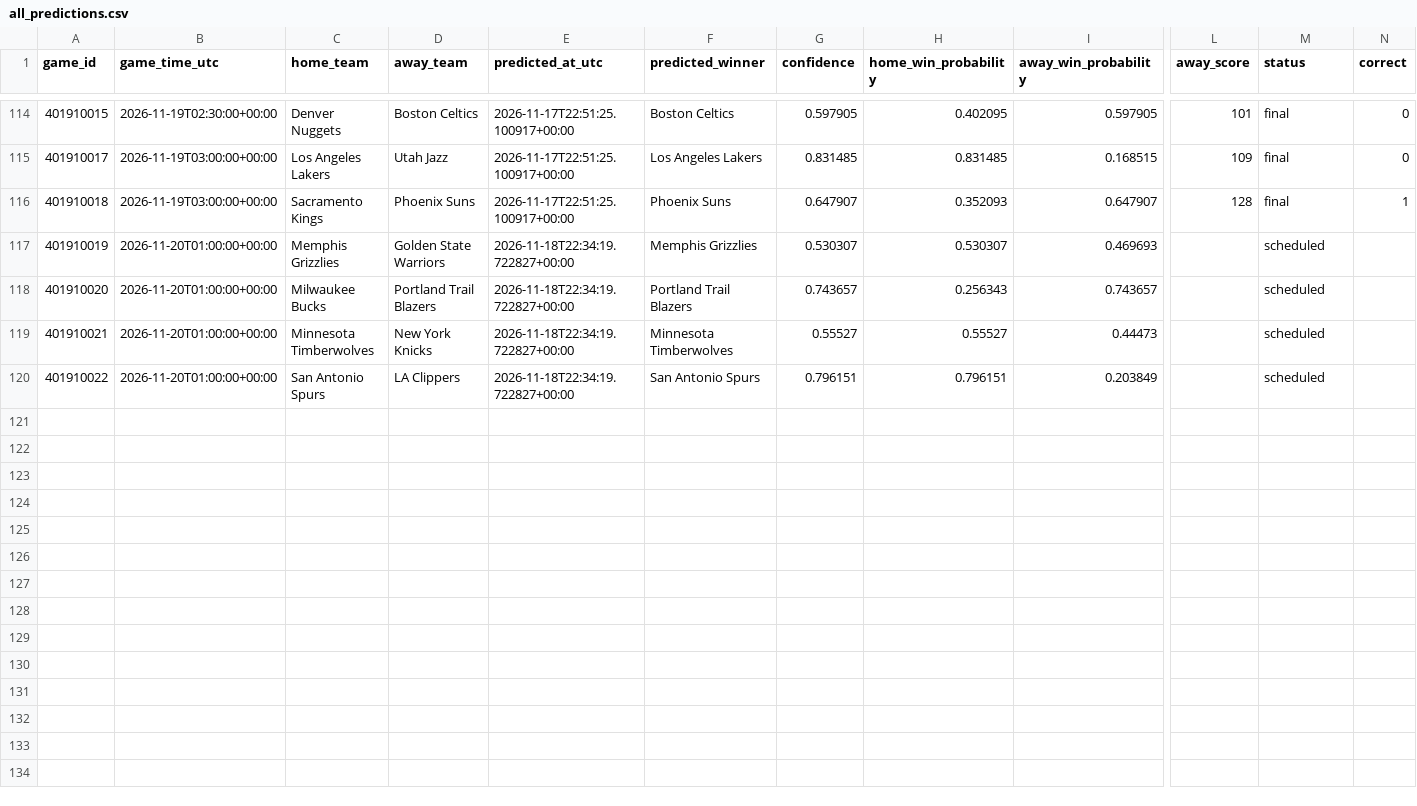
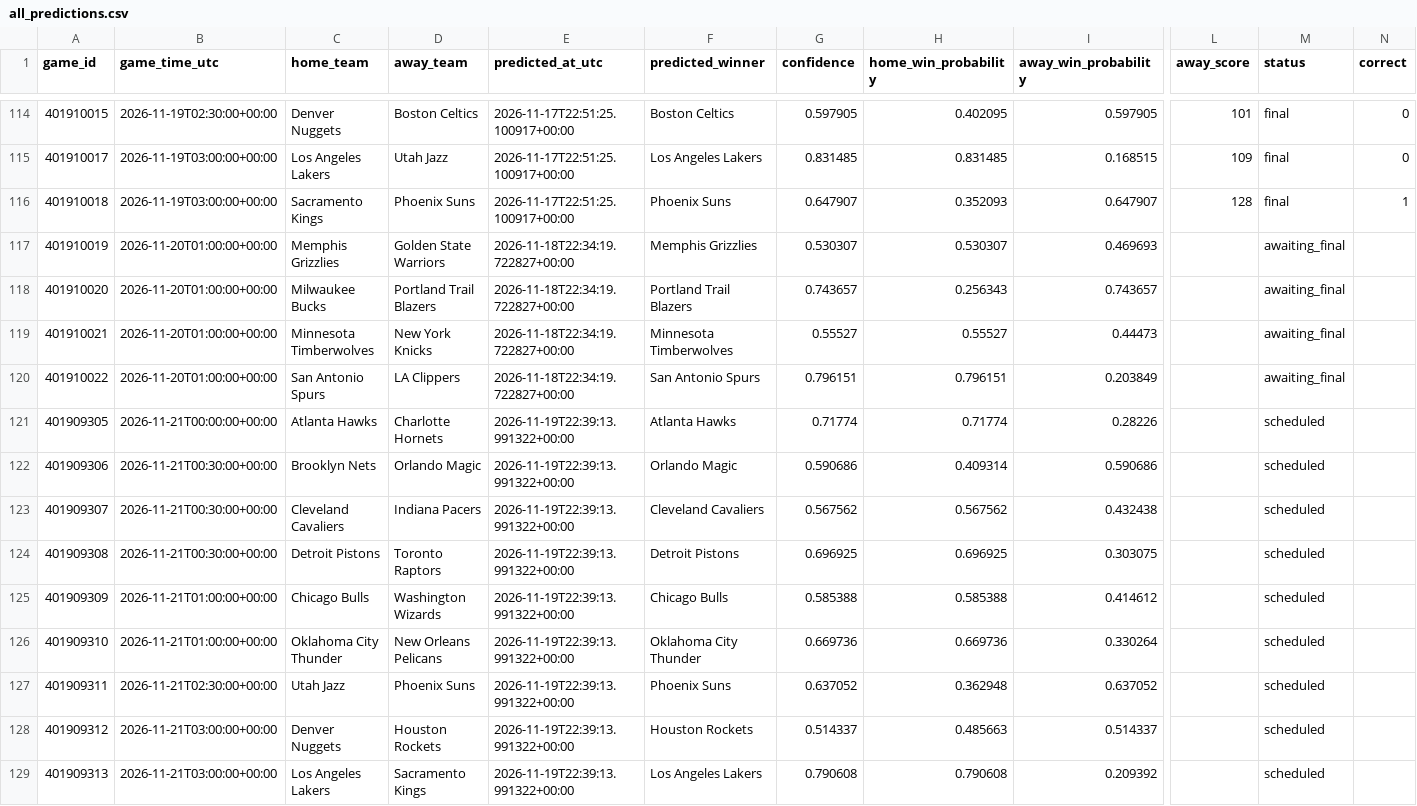
Before and after one commit to kensu-kimsu/nbamoneyprinter, a CSV file: research/prediction_results/all_predictions.csv, drawn as a sheet; only a part is shown, gaps mark what is left out; rows hold the shown columns only; the diff names each change by its address in the sheet, - before the commit and + after, or states it on an @@ line.

```diff
--- a/research/prediction_results/all_predictions.csv
+++ b/research/prediction_results/all_predictions.csv
-M117:M120 (status): scheduled
+M117:M120 (status): awaiting_final
+row 121: 401909305 | 2026-11-21T00:00:00+00:00 | Atlanta Hawks | Charlotte Hornets | 2026-11-19T22:39:13.991322+00:00 | Atlanta Hawks | 0.71774 | 0.71774 | 0.28226 |  | scheduled
+row 122: 401909306 | 2026-11-21T00:30:00+00:00 | Brooklyn Nets | Orlando Magic | 2026-11-19T22:39:13.991322+00:00 | Orlando Magic | 0.590686 | 0.409314 | 0.590686 |  | scheduled
+row 123: 401909307 | 2026-11-21T00:30:00+00:00 | Cleveland Cavaliers | Indiana Pacers | 2026-11-19T22:39:13.991322+00:00 | Cleveland Cavaliers | 0.567562 | 0.567562 | 0.432438 |  | scheduled
+row 124: 401909308 | 2026-11-21T00:30:00+00:00 | Detroit Pistons | Toronto Raptors | 2026-11-19T22:39:13.991322+00:00 | Detroit Pistons | 0.696925 | 0.696925 | 0.303075 |  | scheduled
+row 125: 401909309 | 2026-11-21T01:00:00+00:00 | Chicago Bulls | Washington Wizards | 2026-11-19T22:39:13.991322+00:00 | Chicago Bulls | 0.585388 | 0.585388 | 0.414612 |  | scheduled
+row 126: 401909310 | 2026-11-21T01:00:00+00:00 | Oklahoma City Thunder | New Orleans Pelicans | 2026-11-19T22:39:13.991322+00:00 | Oklahoma City Thunder | 0.669736 | 0.669736 | 0.330264 |  | scheduled
+row 127: 401909311 | 2026-11-21T02:30:00+00:00 | Utah Jazz | Phoenix Suns | 2026-11-19T22:39:13.991322+00:00 | Phoenix Suns | 0.637052 | 0.362948 | 0.637052 |  | scheduled
+row 128: 401909312 | 2026-11-21T03:00:00+00:00 | Denver Nuggets | Houston Rockets | 2026-11-19T22:39:13.991322+00:00 | Houston Rockets | 0.514337 | 0.485663 | 0.514337 |  | scheduled
+row 129: 401909313 | 2026-11-21T03:00:00+00:00 | Los Angeles Lakers | Sacramento Kings | 2026-11-19T22:39:13.991322+00:00 | Los Angeles Lakers | 0.790608 | 0.790608 | 0.209392 |  | scheduled
```
Also changed, not shown: research/prediction_results/all_picks_hypothetical.csv, 2 other files.
